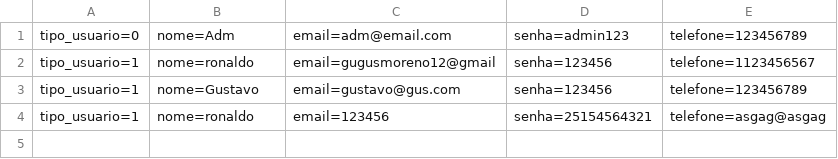
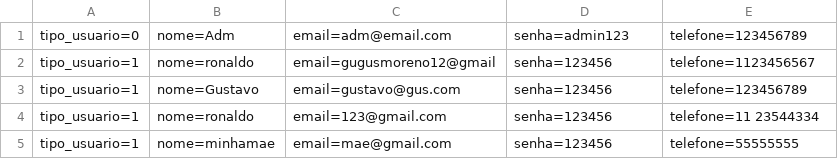
Before and after one commit to Gsmoreno/2s-2019-t1-role_top, a CSV file: DataBase/Cliente.csv, drawn as a sheet.

```diff
--- a/DataBase/Cliente.csv
+++ b/DataBase/Cliente.csv
@@ -3,2 +3,3 @@ tipo_usuario=1;nome=ronaldo;email=gugusmoreno12@gmail;senha=123456;telefone=1123
 tipo_usuario=1;nome=Gustavo;email=gustavo@gus.com;senha=123456;telefone=123456789;
-tipo_usuario=1;nome=ronaldo;email=123456;senha=25154564321;telefone=asgag@asgag;
+tipo_usuario=1;nome=ronaldo;email=123@gmail.com;senha=123456;telefone=11 23544334;
+tipo_usuario=1;nome=minhamae;email=mae@gmail.com;senha=123456;telefone=55555555;
```
Also changed, not shown: 22 other files.
